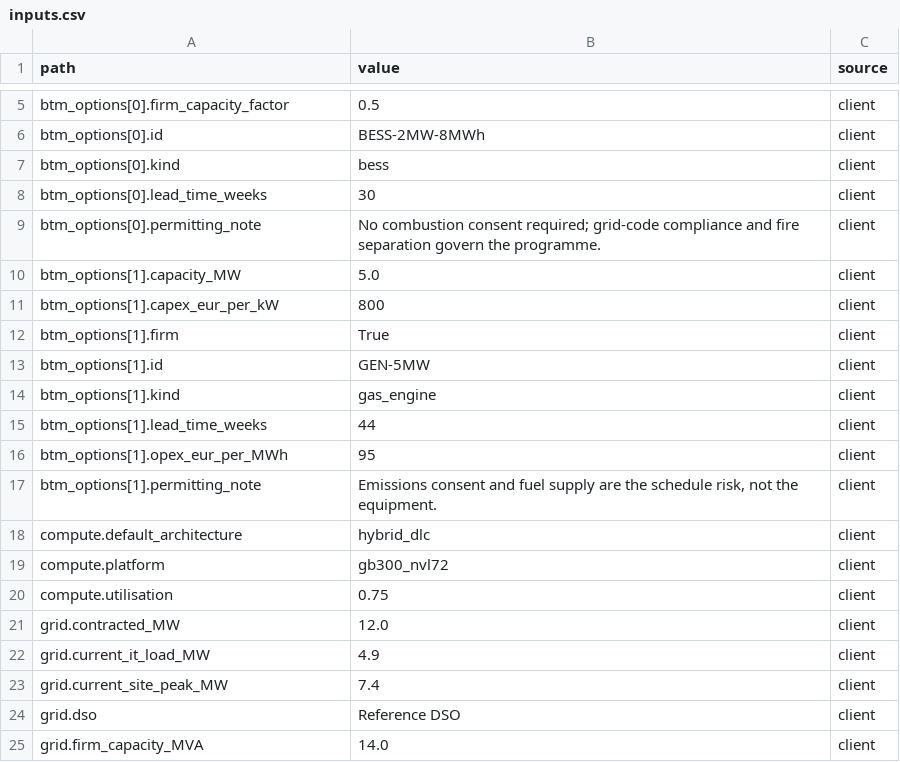
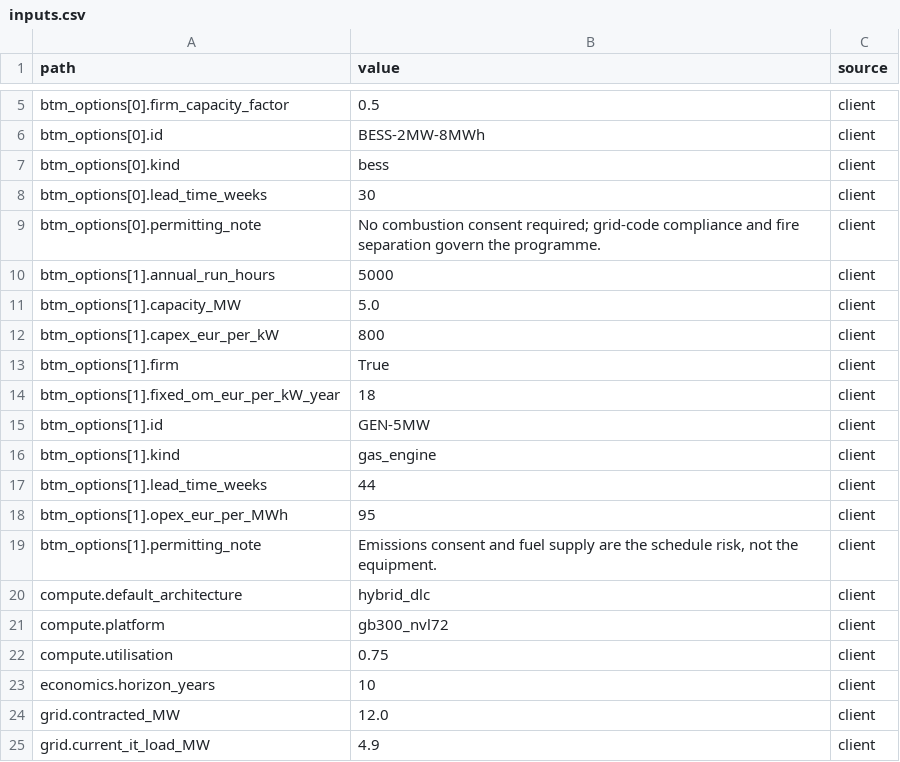
Before and after one commit to iceccarelli/GridForge-AI, a CSV file: public/reference/working_files/inputs.csv, drawn as a sheet; only a part is shown, gaps mark what is left out; the shorter side is filled out with more unchanged rows; the diff names each change by its address in the sheet, - before the commit and + after, or states it on an @@ line.

```diff
--- a/public/reference/working_files/inputs.csv
+++ b/public/reference/working_files/inputs.csv
+row 10: btm_options[1].annual_run_hours | 5000 | client
+row 14: btm_options[1].fixed_om_eur_per_kW_year | 18 | client
+row 23: economics.horizon_years | 10 | client
```
Also changed, not shown: public/reference/working_files/assumed_inputs.csv, public/reference/working_files/constraints.csv, 35 other files.
